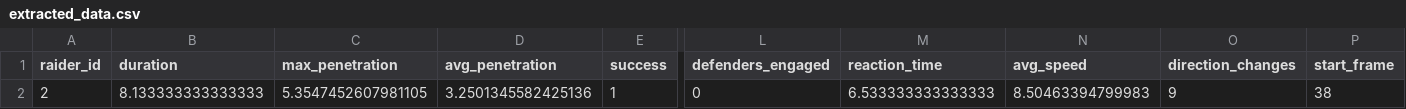
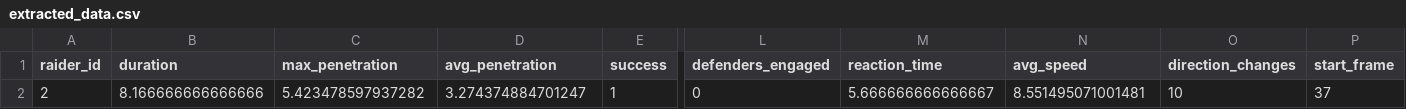
Before and after one commit to prakash-palani09/kabaddi_analytics, a CSV file: src/ui/data/extracted/extracted_data.csv, drawn as a sheet; only a part is shown, gaps mark what is left out; the diff names each change by its address in the sheet, - before the commit and + after, or states it on an @@ line.

```diff
--- a/src/ui/data/extracted/extracted_data.csv
+++ b/src/ui/data/extracted/extracted_data.csv
-B2 (duration): 8.133333333333333
+B2 (duration): 8.166666666666666
-C2 (max_penetration): 5.3547452607981105
+C2 (max_penetration): 5.423478597937282
-D2 (avg_penetration): 3.2501345582425136
+D2 (avg_penetration): 3.274374884701247
-M2 (reaction_time): 6.533333333333333
+M2 (reaction_time): 5.666666666666667
-N2 (avg_speed): 8.50463394799983
+N2 (avg_speed): 8.551495071001481
-O2 (direction_changes): 9
+O2 (direction_changes): 10
-P2 (start_frame): 38
+P2 (start_frame): 37
```
Also changed, not shown: data/synthetic/synthetic_data.csv, 7 other files.
